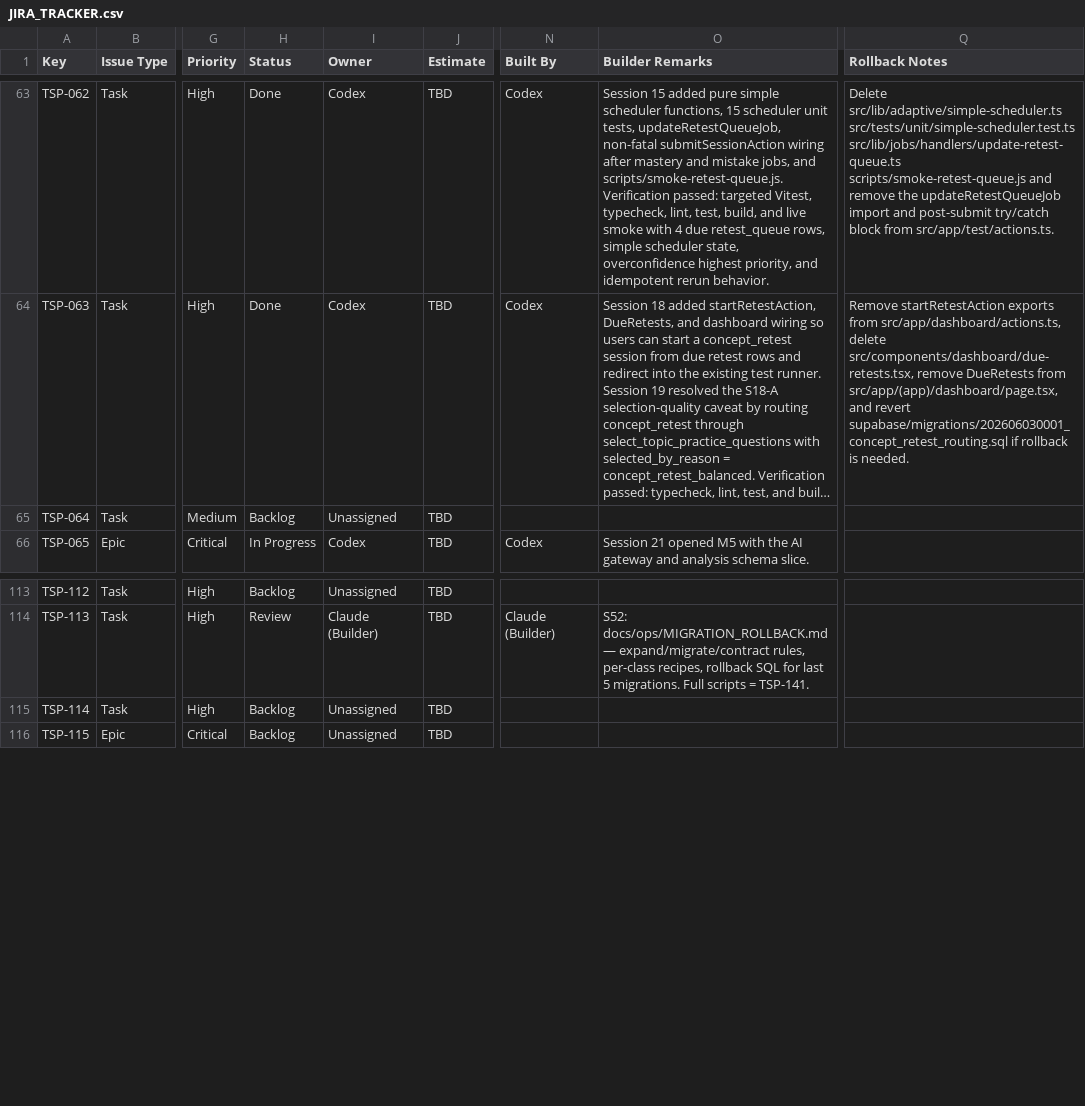
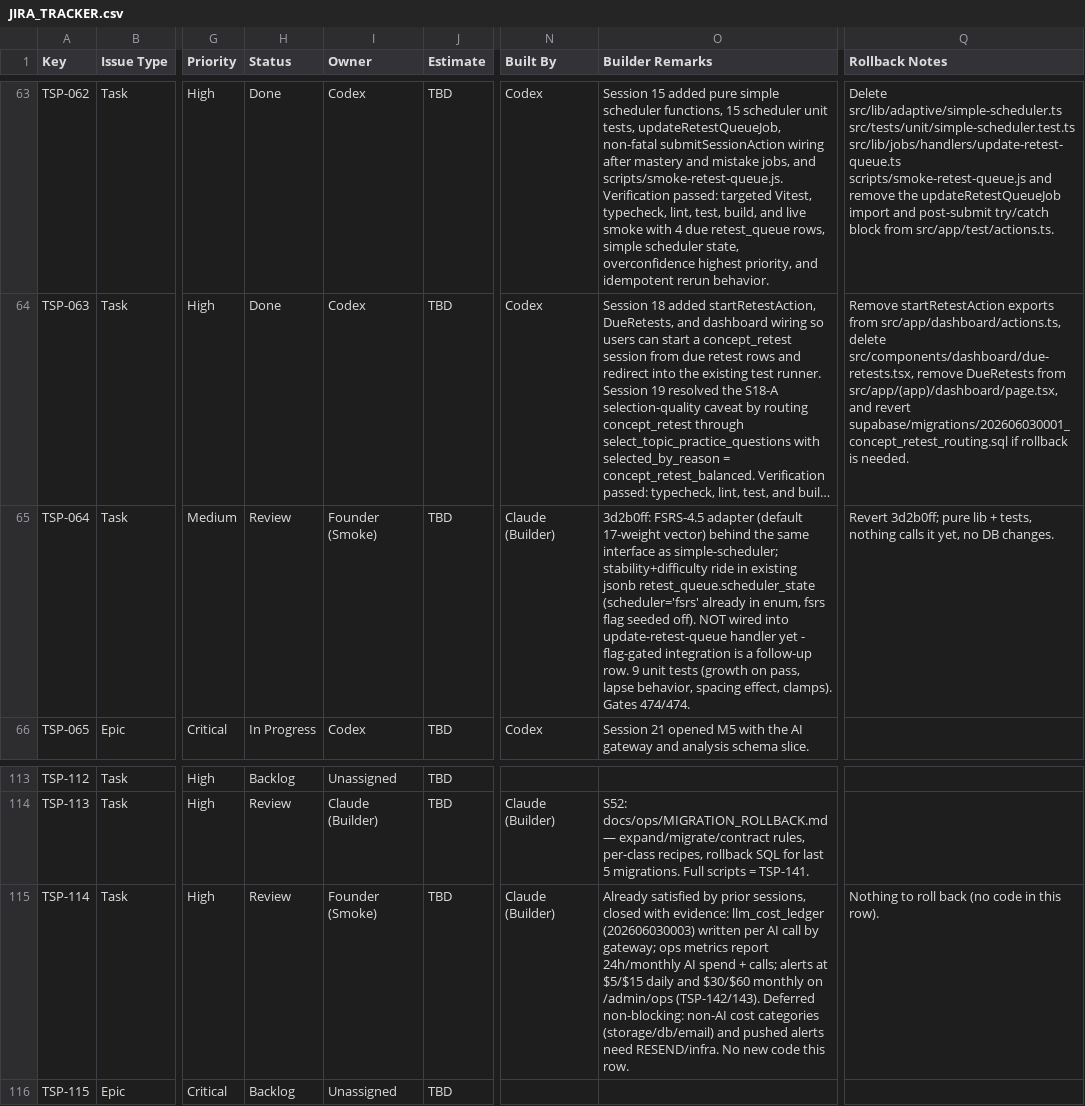
Before and after one commit to sehyfNei/TEstportal, a CSV file: trackers/JIRA_TRACKER.csv, drawn as a sheet; only a part is shown, gaps mark what is left out; long unchanged cells end in …; the diff names each change by its address in the sheet, - before the commit and + after, or states it on an @@ line.

```diff
--- a/trackers/JIRA_TRACKER.csv
+++ b/trackers/JIRA_TRACKER.csv
-H65 (Status): Backlog
+H65 (Status): Review
-I65 (Owner): Unassigned
+I65 (Owner): Founder (Smoke)
-N65 (Built By): (empty)
+N65 (Built By): Claude (Builder)
-O65 (Builder Remarks): (empty)
+O65 (Builder Remarks): 3d2b0ff: FSRS-4.5 adapter (default 17-weight vector) behind the same interface as simple-scheduler; stability+difficulty ride in existing jsonb retest_queue.scheduler_state (scheduler='fsrs' already in enum, fsrs flag seeded off). NOT wired into update-retest-queue handler yet - flag-gated integration is a follow-up row. 9 unit tests (growth on pass, lapse behavior, spacing effect, clamps). Gates 474/474.
-Q65 (Rollback Notes): (empty)
+Q65 (Rollback Notes): Revert 3d2b0ff; pure lib + tests, nothing calls it yet, no DB changes.
-H115 (Status): Backlog
+H115 (Status): Review
-I115 (Owner): Unassigned
+I115 (Owner): Founder (Smoke)
-N115 (Built By): (empty)
+N115 (Built By): Claude (Builder)
-O115 (Builder Remarks): (empty)
+O115 (Builder Remarks): Already satisfied by prior sessions, closed with evidence: llm_cost_ledger (202606030003) written per AI call by gateway; ops metrics report 24h/monthly AI spend + calls; alerts at $5/$15 daily and $30/$60 monthly on /admin/ops (TSP-142/143). Deferred non-blocking: non-AI cost categories (storage/db/email) and pushed alerts need RESEND/infra. No new code this row.
-Q115 (Rollback Notes): (empty)
+Q115 (Rollback Notes): Nothing to roll back (no code in this row).
```
Also changed, not shown: 1 other file.
